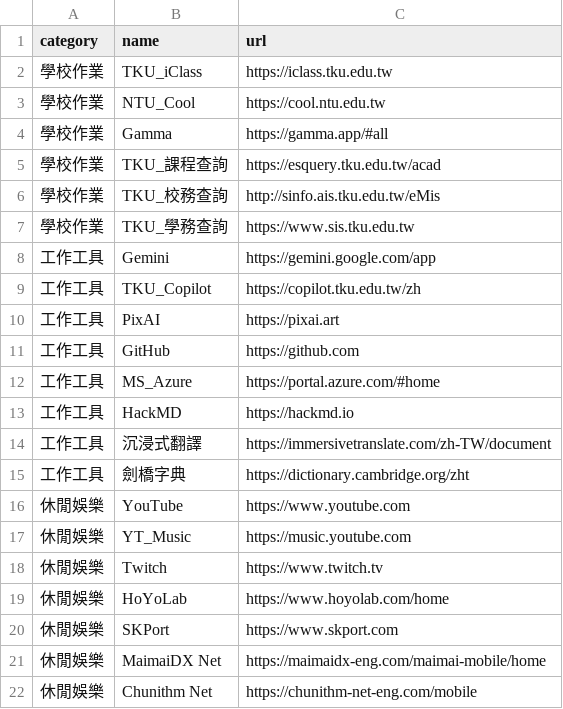
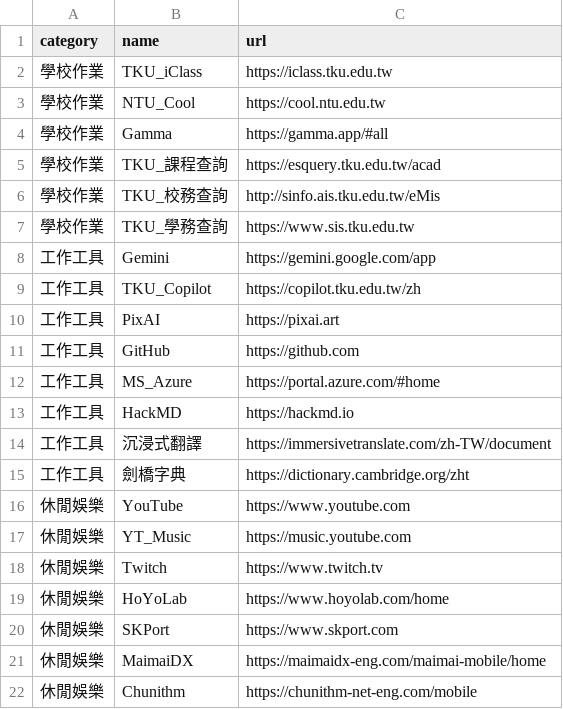
Before and after one commit to RinkaReiRiu/home, a CSV file: shortcuts.csv, drawn as a sheet.

Commit message:
Update MaimaiDX and Chunithm entries in shortcuts.csv

```diff
--- a/shortcuts.csv
+++ b/shortcuts.csv
@@ -20,3 +20,3 @@ category,name,url
 休閒娛樂,SKPort,https://www.skport.com
-休閒娛樂,MaimaiDX Net,https://maimaidx-eng.com/maimai-mobile/home
-休閒娛樂,Chunithm Net,https://chunithm-net-eng.com/mobile
+休閒娛樂,MaimaiDX,https://maimaidx-eng.com/maimai-mobile/home
+休閒娛樂,Chunithm,https://chunithm-net-eng.com/mobile
```
